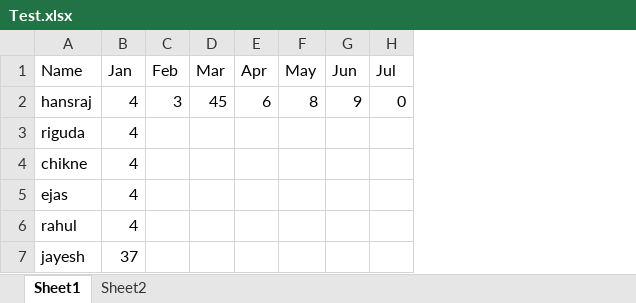
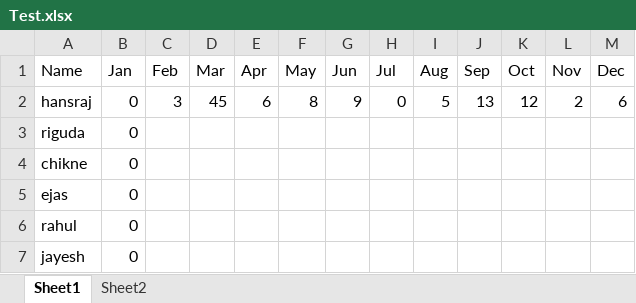
Before and after one commit to MechanicalNoob05/Attendance_log_Manager, an Excel workbook: Test.xlsx, sheet Sheet1, drawn as a sheet; values as stored, in another font and other column widths than the file's, no borders; the diff names each change by its address in the sheet, - before the commit and + after, or states it on an @@ line.

```diff
--- a/Test.xlsx (sheet Sheet1)
+++ b/Test.xlsx (sheet Sheet1)
+column I (Aug), row 2: 5
+column J (Sep), row 2: 13
+column K (Oct), row 2: 12
+column L (Nov), row 2: 2
+column M (Dec), row 2: 6
-B2:B6 (Jan): 4
+B2:B6 (Jan): 0
-B7 (Jan): 37
+B7 (Jan): 0
```
Also changed, not shown: 1 other file.
